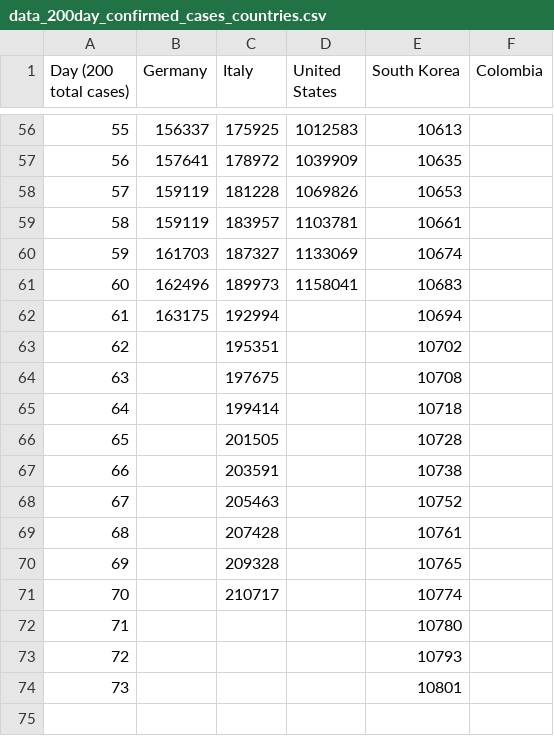
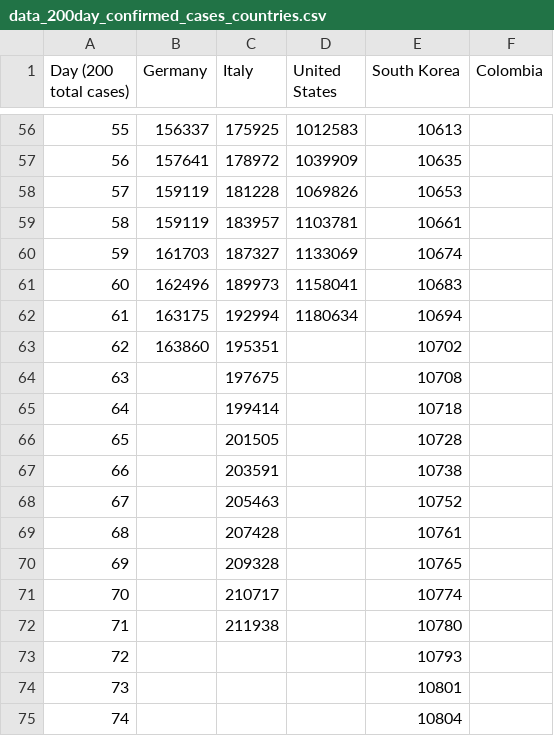
Before and after one commit to ideascol/covid19, a CSV file: data/data_200day_confirmed_cases_countries.csv, drawn as a sheet; only a part is shown, gaps mark what is left out.

```diff
--- a/data/data_200day_confirmed_cases_countries.csv
+++ b/data/data_200day_confirmed_cases_countries.csv
@@ -61,4 +61,4 @@ Day (200 total cases),Germany,Italy,United States,South Korea,Colombia
 60,162496,189973,1158041,10683,
-61,163175,192994,,10694,
-62,,195351,,10702,
+61,163175,192994,1180634,10694,
+62,163860,195351,,10702,
 63,,197675,,10708,
@@ -71,4 +71,5 @@ Day (200 total cases),Germany,Italy,United States,South Korea,Colombia
 70,,210717,,10774,
-71,,,,10780,
+71,,211938,,10780,
 72,,,,10793,
 73,,,,10801,
+74,,,,10804,
```
Also changed, not shown: data/data_germany.csv, data/data_italy.csv, 6 other files.
